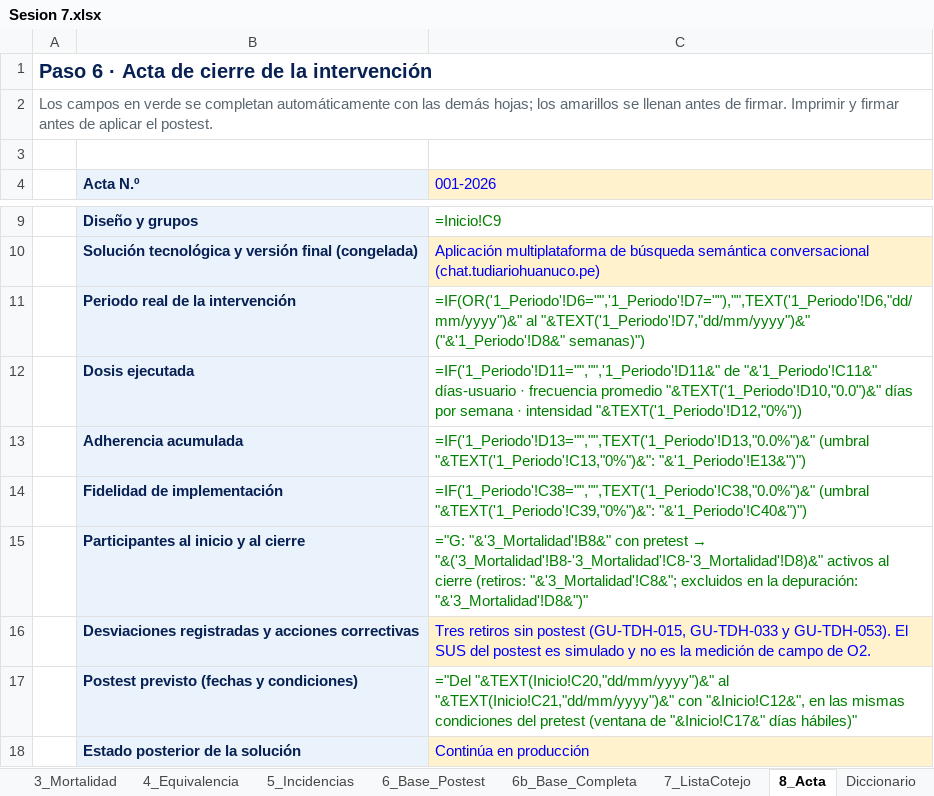
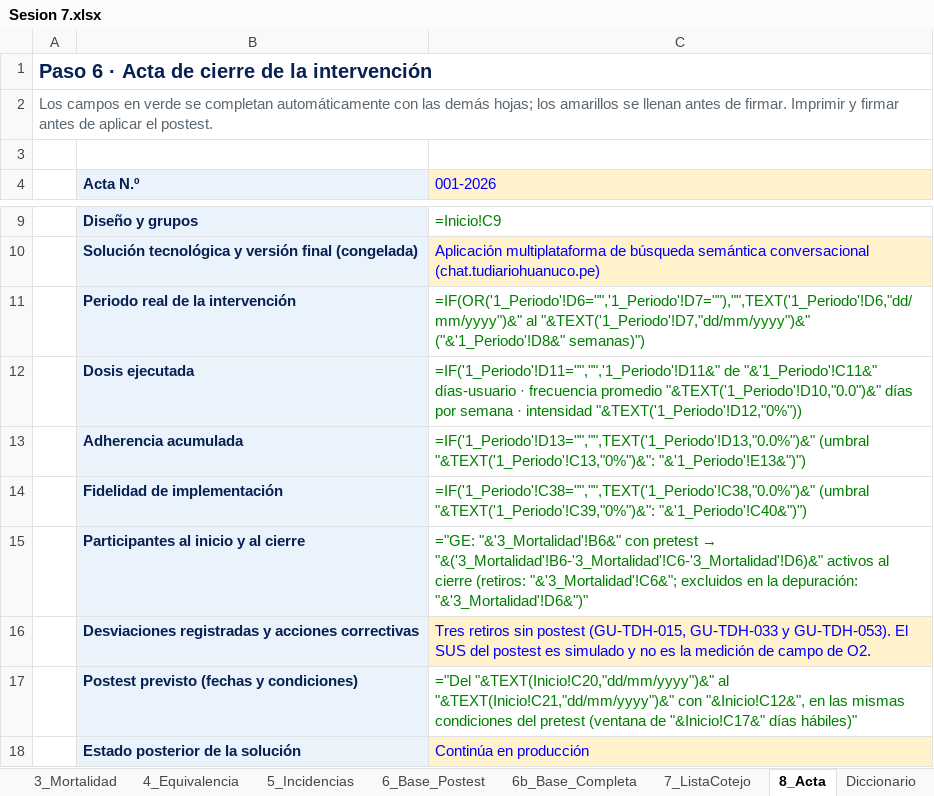
Before and after one commit to MightyCough/tudiariohuanuco-docs, an Excel workbook: instrumentos/sesion-07/Sesion 7.xlsx, sheet 8_Acta, drawn as a sheet; only a part is shown, gaps mark what is left out; values as stored, in another font and other column widths than the file's, no borders; formulas without a stored value are shown as written; the diff names each change by its address in the sheet, - before the commit and + after, or states it on an @@ line.

```diff
--- a/instrumentos/sesion-07/Sesion 7.xlsx (sheet 8_Acta)
+++ b/instrumentos/sesion-07/Sesion 7.xlsx (sheet 8_Acta)
@@ C15 (001-2026): ="G: "&'3_Mortalidad'!B8&" con pretest → "&('3_Mortalidad'!B8-'3_Mortalidad'!C8-'3_Mortalidad'!D8)&" activos al cierre (retiros: "&'3_Mortalidad'!C8&"; excluidos en la depuración: "&'3_Mortalidad'!D8&")" → ="GE: "&'3_Mortalidad'!B6&" con pretest → "&('3_Mortalidad'!B6-'3_Mortalidad'!C6-'3_Mortalidad'!D6)&" activos al cierre (retiros: "&'3_Mortalidad'!C6&"; excluidos en la depuración: "&'3_Mortalidad'!D6&")" @@
```
Also changed, not shown: sheet 6b_Base_Completa, sheet 2_Participantes, sheet Diccionario, instrumentos/sesion-02/Sesion 2.xlsx, instrumentos/sesion-03/Sesion 3.xlsx, 3 other files.
